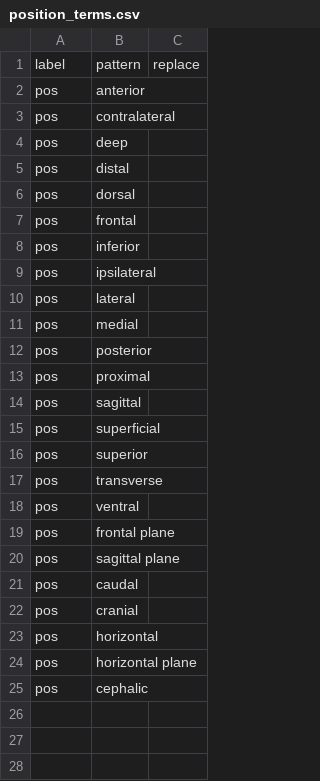
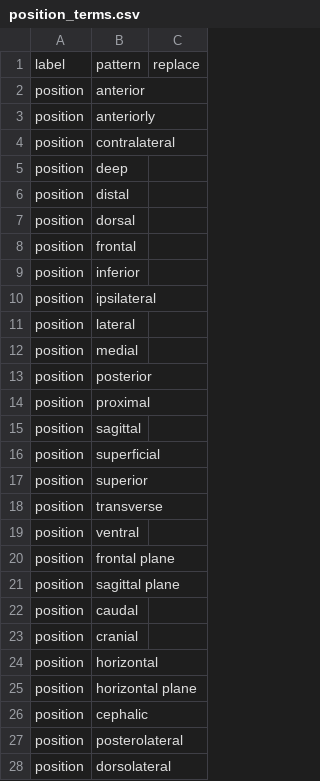
Before and after one commit to rafelafrance/AnopluraTraiter, a CSV file: anoplura/rules/terms/position_terms.csv, drawn as a sheet.

```diff
--- a/anoplura/rules/terms/position_terms.csv
+++ b/anoplura/rules/terms/position_terms.csv
@@ -1,25 +1,28 @@
 label,pattern,replace
-pos,anterior,
-pos,contralateral,
-pos,deep,
-pos,distal,
-pos,dorsal,
-pos,frontal,
-pos,inferior,
-pos,ipsilateral,
-pos,lateral,
-pos,medial,
-pos,posterior,
-pos,proximal,
-pos,sagittal,
-pos,superficial,
-pos,superior,
-pos,transverse,
-pos,ventral,
-pos,frontal plane,
-pos,sagittal plane,
-pos,caudal,
-pos,cranial,
-pos,horizontal,
-pos,horizontal plane,
-pos,cephalic,
+position,anterior,
+position,anteriorly,
+position,contralateral,
+position,deep,
+position,distal,
+position,dorsal,
+position,frontal,
+position,inferior,
+position,ipsilateral,
+position,lateral,
+position,medial,
+position,posterior,
+position,proximal,
+position,sagittal,
+position,superficial,
+position,superior,
+position,transverse,
+position,ventral,
+position,frontal plane,
+position,sagittal plane,
+position,caudal,
+position,cranial,
+position,horizontal,
+position,horizontal plane,
+position,cephalic,
+position,posterolateral,
+position,dorsolateral,
```
Also changed, not shown: anoplura/rules/terms/anoplura_terms.csv, anoplura/rules/terms/dimension_terms.csv, 8 other files.
